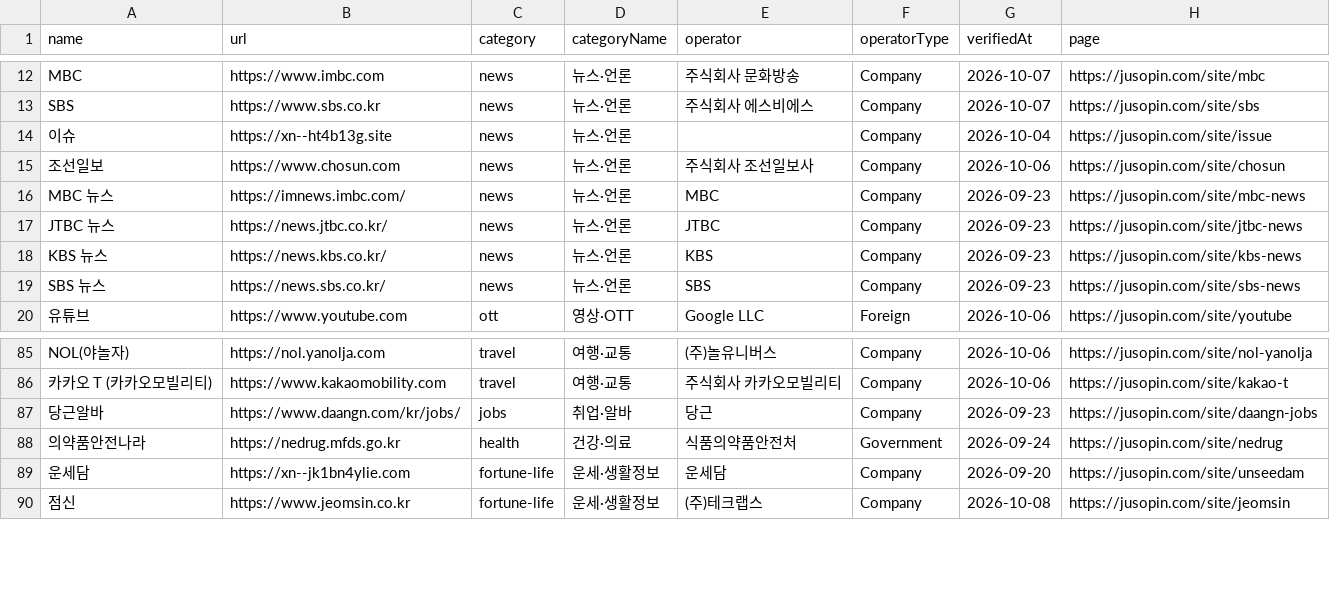
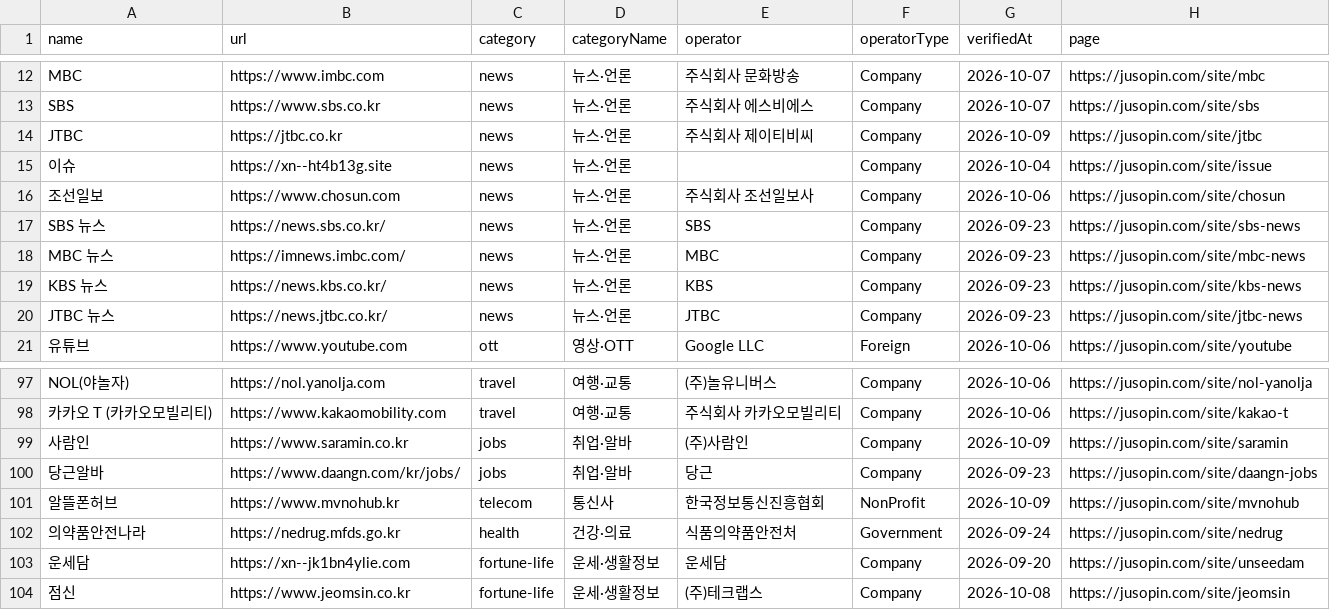
Before and after one commit to dakdak203040-wq/korea-official-sites, a CSV file: sites.csv, drawn as a sheet; only a part is shown, gaps mark what is left out; the diff covers the shown part only.

```diff
--- a/sites.csv
+++ b/sites.csv
@@ -13,8 +13,9 @@ MBC,https://www.imbc.com,news,뉴스·언론,주식회사 문화방송,Company,2
 SBS,https://www.sbs.co.kr,news,뉴스·언론,주식회사 에스비에스,Company,2026-10-07,https://jusopin.com/site/sbs
+JTBC,https://jtbc.co.kr,news,뉴스·언론,주식회사 제이티비씨,Company,2026-10-09,https://jusopin.com/site/jtbc
 이슈,https://xn--ht4b13g.site,news,뉴스·언론,,Company,2026-10-04,https://jusopin.com/site/issue
 조선일보,https://www.chosun.com,news,뉴스·언론,주식회사 조선일보사,Company,2026-10-06,https://jusopin.com/site/chosun
+SBS 뉴스,https://news.sbs.co.kr/,news,뉴스·언론,SBS,Company,2026-09-23,https://jusopin.com/site/sbs-news
 MBC 뉴스,https://imnews.imbc.com/,news,뉴스·언론,MBC,Company,2026-09-23,https://jusopin.com/site/mbc-news
+KBS 뉴스,https://news.kbs.co.kr/,news,뉴스·언론,KBS,Company,2026-09-23,https://jusopin.com/site/kbs-news
 JTBC 뉴스,https://news.jtbc.co.kr/,news,뉴스·언론,JTBC,Company,2026-09-23,https://jusopin.com/site/jtbc-news
-KBS 뉴스,https://news.kbs.co.kr/,news,뉴스·언론,KBS,Company,2026-09-23,https://jusopin.com/site/kbs-news
-SBS 뉴스,https://news.sbs.co.kr/,news,뉴스·언론,SBS,Company,2026-09-23,https://jusopin.com/site/sbs-news
 유튜브,https://www.youtube.com,ott,영상·OTT,Google LLC,Foreign,2026-10-06,https://jusopin.com/site/youtube
@@ -86,3 +98,5 @@ NOL(야놀자),https://nol.yanolja.com,travel,여행·교통,(주)놀유니버
 카카오 T (카카오모빌리티),https://www.kakaomobility.com,travel,여행·교통,주식회사 카카오모빌리티,Company,2026-10-06,https://jusopin.com/site/kakao-t
+사람인,https://www.saramin.co.kr,jobs,취업·알바,(주)사람인,Company,2026-10-09,https://jusopin.com/site/saramin
 당근알바,https://www.daangn.com/kr/jobs/,jobs,취업·알바,당근,Company,2026-09-23,https://jusopin.com/site/daangn-jobs
+알뜰폰허브,https://www.mvnohub.kr,telecom,통신사,한국정보통신진흥협회,NonProfit,2026-10-09,https://jusopin.com/site/mvnohub
 의약품안전나라,https://nedrug.mfds.go.kr,health,건강·의료,식품의약품안전처,Government,2026-09-24,https://jusopin.com/site/nedrug
```
Also changed, not shown: 11 added rows, 28 moved rows and 5 edited cells elsewhere in this file, 1 other file.
